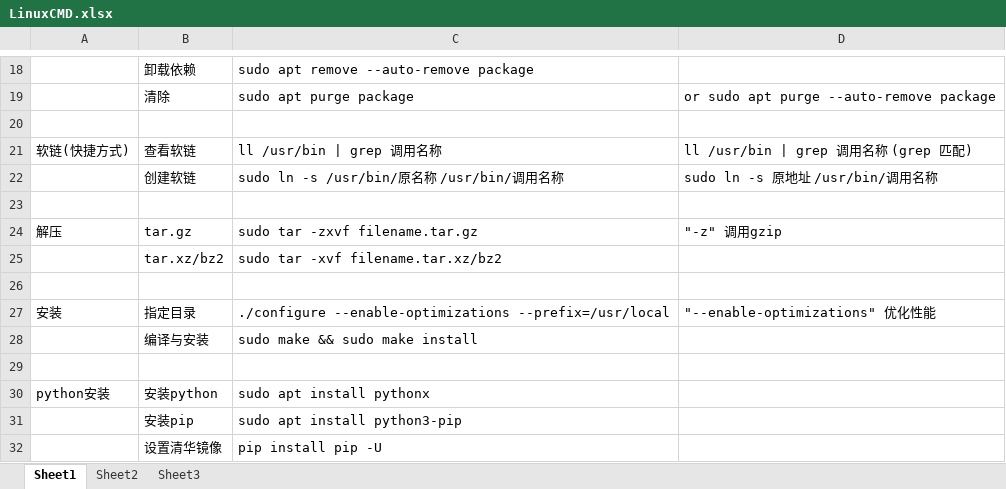
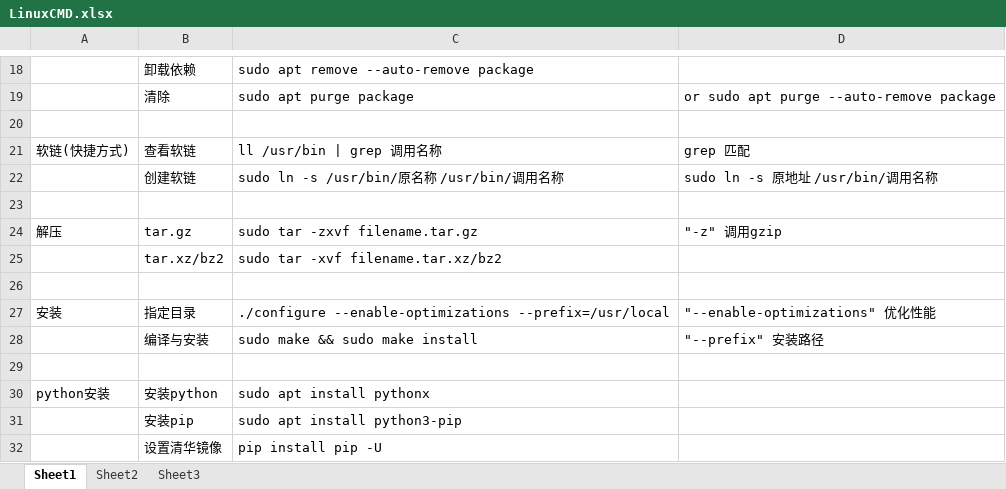
Before and after one commit to mikidis16/LinuxCMD, an Excel workbook: LinuxCMD.xlsx, sheet Sheet1, drawn as a sheet; only a part is shown, gaps mark what is left out; values as stored, in another font and other column widths than the file's, no borders; the diff names each change by its address in the sheet, - before the commit and + after, or states it on an @@ line.

Commit message:
version 0

```diff
--- a/LinuxCMD.xlsx (sheet Sheet1)
+++ b/LinuxCMD.xlsx (sheet Sheet1)
-D21: ll /usr/bin | grep 调用名称 (grep 匹配)
+D21: grep 匹配
-D28: (empty)
+D28: "--prefix" 安装路径
```
